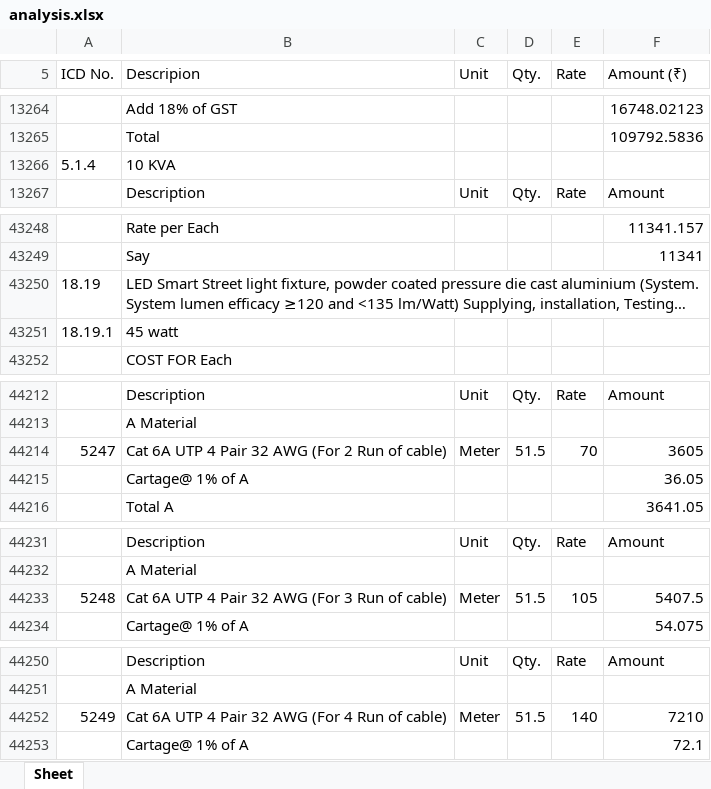
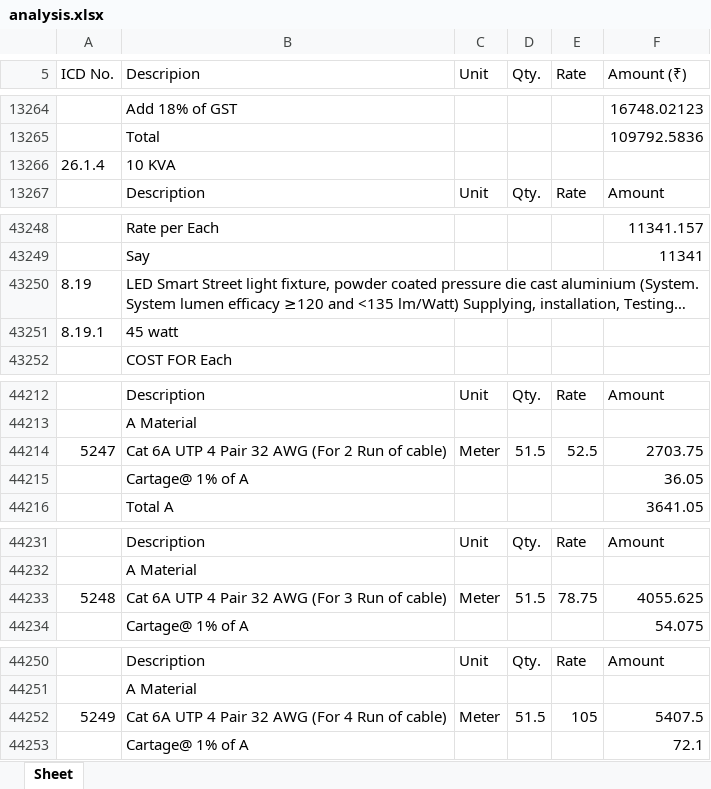
Before and after one commit to manuvarkey/GEstimator, an Excel workbook: spreadsheets/DSREM2025/analysis.xlsx, sheet Sheet, drawn as a sheet; only a part is shown, gaps mark what is left out; long unchanged cells end in …; values as stored, in another font and other column widths than the file's, no borders; the diff covers the shown part only; the diff names each change by its address in the sheet, - before the commit and + after, or states it on an @@ line.

```diff
--- a/spreadsheets/DSREM2025/analysis.xlsx (sheet Sheet)
+++ b/spreadsheets/DSREM2025/analysis.xlsx (sheet Sheet)
-A13266 (ICD No.): 5.1.4
+A13266 (ICD No.): 26.1.4
-A43250 (ICD No.): 18.19
+A43250 (ICD No.): 8.19
-A43251 (ICD No.): 18.19.1
+A43251 (ICD No.): 8.19.1
-E44214 (Rate): 70
+E44214 (Rate): 52.5
-F44214 (Amount (₹)): 3605
+F44214 (Amount (₹)): 2703.75
-E44233 (Rate): 105
+E44233 (Rate): 78.75
-F44233 (Amount (₹)): 5407.5
+F44233 (Amount (₹)): 4055.625
-E44252 (Rate): 140
+E44252 (Rate): 105
-F44252 (Amount (₹)): 7210
+F44252 (Amount (₹)): 5407.5
```
Also changed, not shown: 23 edited cells elsewhere in this sheet, spreadsheets/DSREM2025/resources.xlsx, spreadsheets/DSREM2025/schedule.xlsx, 6 other files.
